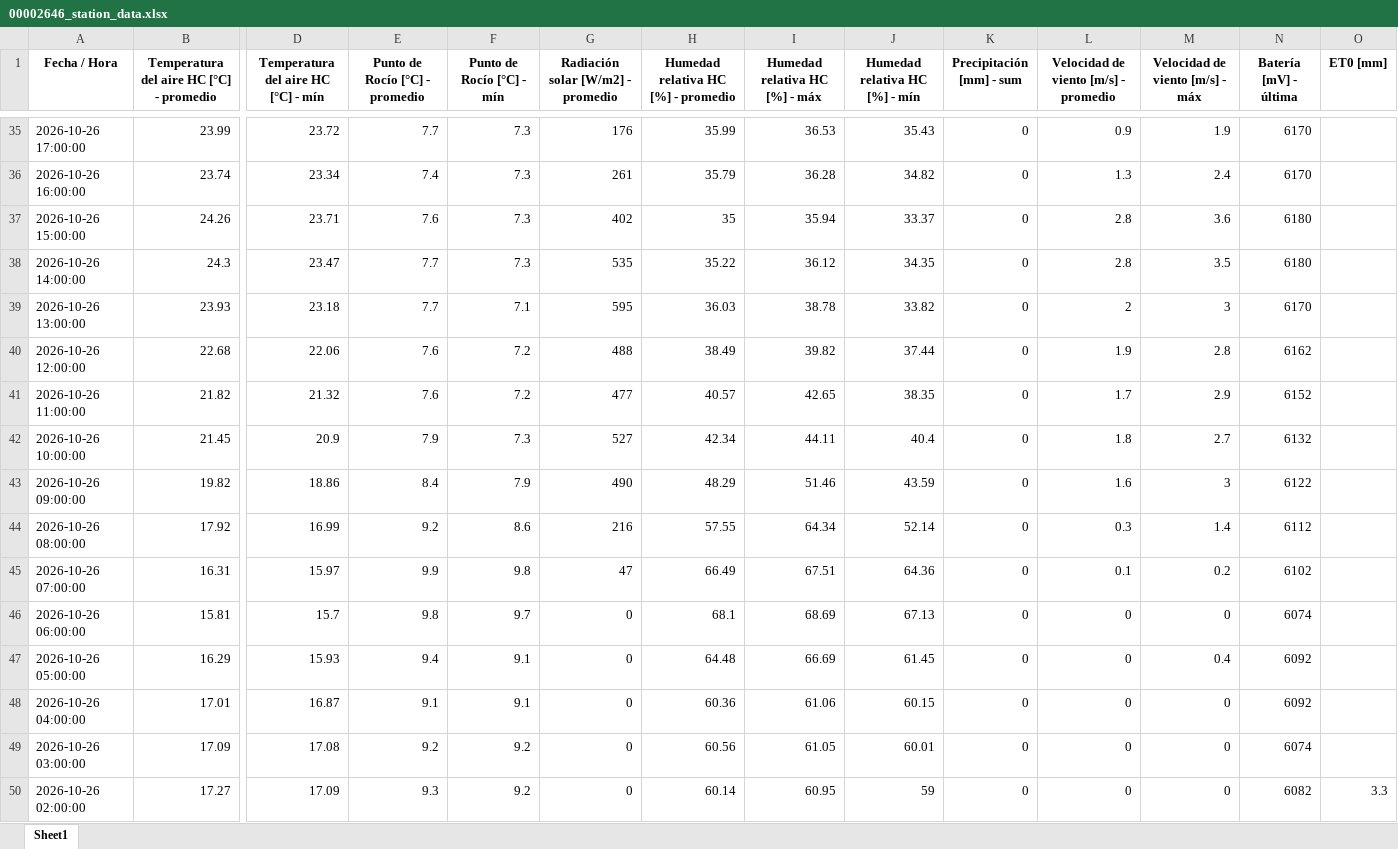
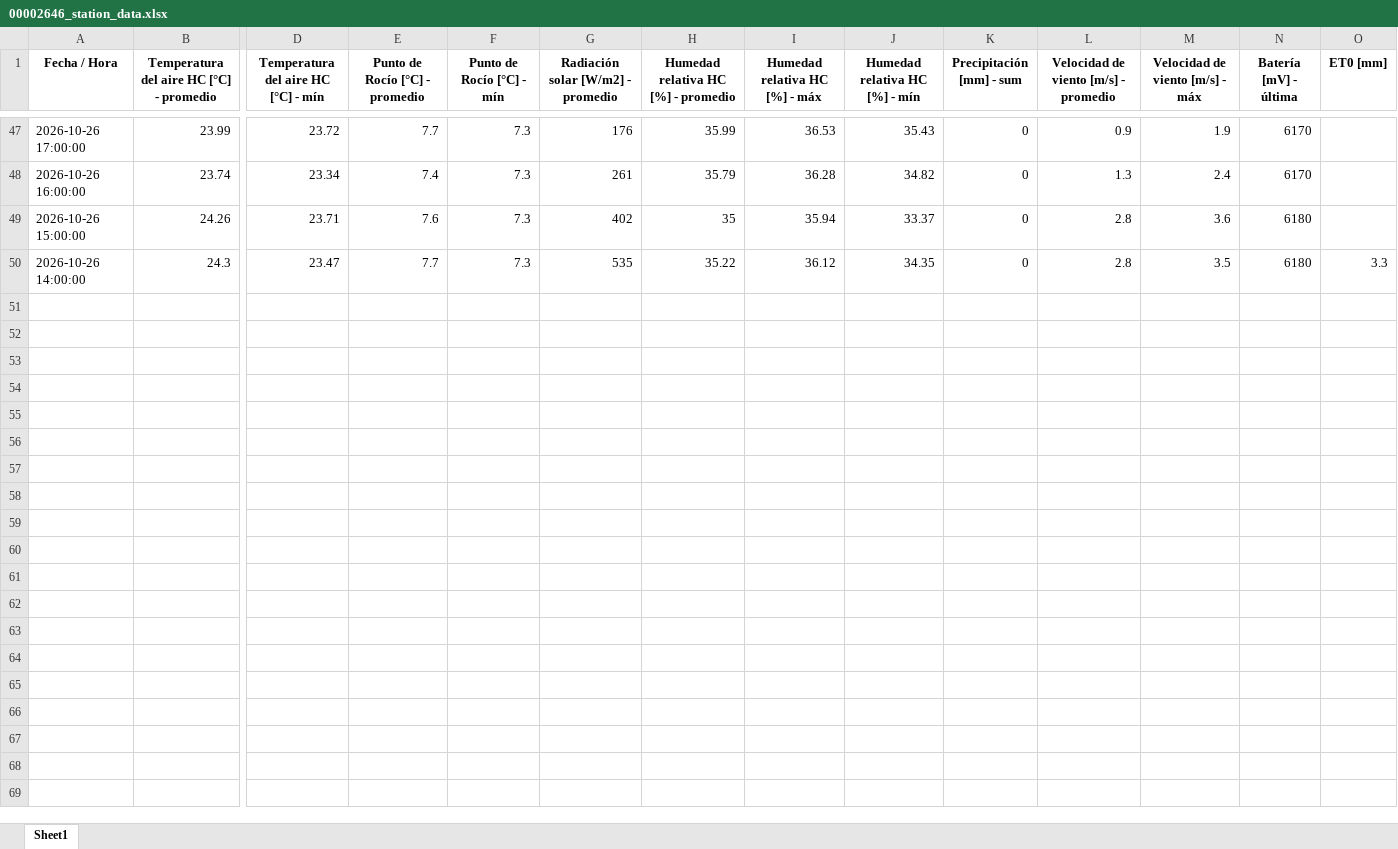
Before and after one commit to intasalta/imetos, an Excel workbook: 00002646_station_data.xlsx, sheet Sheet1, drawn as a sheet; only a part is shown, gaps mark what is left out; values as stored, in another font and other column widths than the file's, no borders; removed rows and columns are numbered as before the commit, all else as after; rows hold the shown columns only; the diff covers the shown part only; the diff names each change by its address in the sheet, - before the commit and + after, or states it on an @@ line.

```diff
--- a/00002646_station_data.xlsx (sheet Sheet1)
+++ b/00002646_station_data.xlsx (sheet Sheet1)
-O50 (ET0 [mm]): (empty)
+O50 (ET0 [mm]): 3.3
-row 39: 2026-10-26 13:00:00 | 23.93 | 23.18 | 7.7 | 7.1 | 595 | 36.03 | 38.78 | 33.82 | 0 | 2 | 3 | 6170
-row 40: 2026-10-26 12:00:00 | 22.68 | 22.06 | 7.6 | 7.2 | 488 | 38.49 | 39.82 | 37.44 | 0 | 1.9 | 2.8 | 6162
-row 41: 2026-10-26 11:00:00 | 21.82 | 21.32 | 7.6 | 7.2 | 477 | 40.57 | 42.65 | 38.35 | 0 | 1.7 | 2.9 | 6152
-row 42: 2026-10-26 10:00:00 | 21.45 | 20.9 | 7.9 | 7.3 | 527 | 42.34 | 44.11 | 40.4 | 0 | 1.8 | 2.7 | 6132
-row 43: 2026-10-26 09:00:00 | 19.82 | 18.86 | 8.4 | 7.9 | 490 | 48.29 | 51.46 | 43.59 | 0 | 1.6 | 3 | 6122
-row 44: 2026-10-26 08:00:00 | 17.92 | 16.99 | 9.2 | 8.6 | 216 | 57.55 | 64.34 | 52.14 | 0 | 0.3 | 1.4 | 6112
-row 45: 2026-10-26 07:00:00 | 16.31 | 15.97 | 9.9 | 9.8 | 47 | 66.49 | 67.51 | 64.36 | 0 | 0.1 | 0.2 | 6102
-row 46: 2026-10-26 06:00:00 | 15.81 | 15.7 | 9.8 | 9.7 | 0 | 68.1 | 68.69 | 67.13 | 0 | 0 | 0 | 6074
-row 47: 2026-10-26 05:00:00 | 16.29 | 15.93 | 9.4 | 9.1 | 0 | 64.48 | 66.69 | 61.45 | 0 | 0 | 0.4 | 6092
-row 48: 2026-10-26 04:00:00 | 17.01 | 16.87 | 9.1 | 9.1 | 0 | 60.36 | 61.06 | 60.15 | 0 | 0 | 0 | 6092
-row 49: 2026-10-26 03:00:00 | 17.09 | 17.08 | 9.2 | 9.2 | 0 | 60.56 | 61.05 | 60.01 | 0 | 0 | 0 | 6074
-row 50: 2026-10-26 02:00:00 | 17.27 | 17.09 | 9.3 | 9.2 | 0 | 60.14 | 60.95 | 59 | 0 | 0 | 0 | 6082 | 3.3
```
Also changed, not shown: 12 added rows and 10 edited cells elsewhere in this sheet, 00002586_station_data.xlsx, 4 other files.
